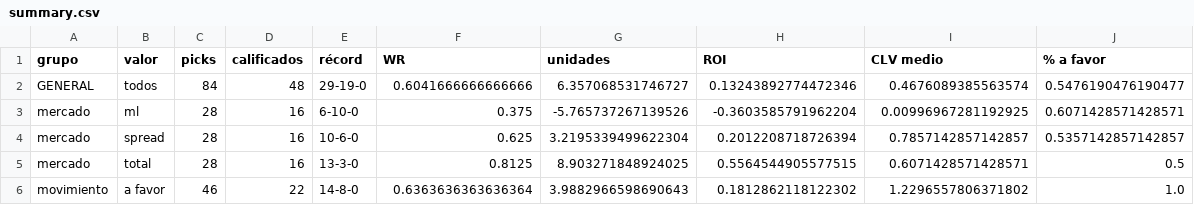
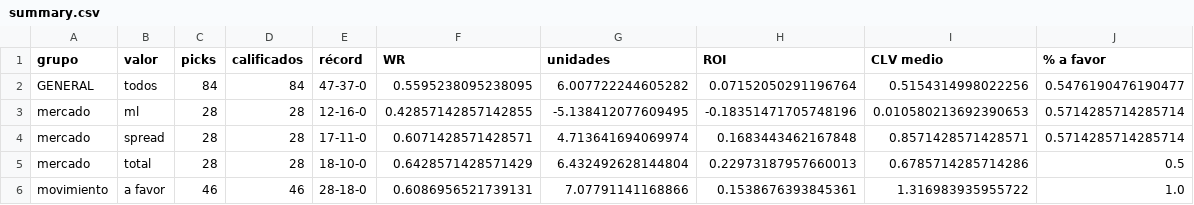
Before and after one commit to DaveBarracuda/nba-quant, a CSV file: ledger/summary.csv, drawn as a sheet; only a part is shown; the diff covers the shown part only.

```diff
--- a/ledger/summary.csv
+++ b/ledger/summary.csv
@@ -1,6 +1,6 @@
 grupo,valor,picks,calificados,récord,WR,unidades,ROI,CLV medio,% a favor
-GENERAL,todos,84,48,29-19-0,0.6041666666666666,6.357068531746727,0.13243892774472346,0.4676089385563574,0.5476190476190477
-mercado,ml,28,16,6-10-0,0.375,-5.765737267139526,-0.3603585791962204,0.00996967281192925,0.6071428571428571
-mercado,spread,28,16,10-6-0,0.625,3.2195339499622304,0.2012208718726394,0.7857142857142857,0.5357142857142857
-mercado,total,28,16,13-3-0,0.8125,8.903271848924025,0.5564544905577515,0.6071428571428571,0.5
-movimiento,a favor,46,22,14-8-0,0.6363636363636364,3.9882966598690643,0.1812862118122302,1.2296557806371802,1.0
+GENERAL,todos,84,84,47-37-0,0.5595238095238095,6.007722244605282,0.07152050291196764,0.5154314998022256,0.5476190476190477
+mercado,ml,28,28,12-16-0,0.42857142857142855,-5.138412077609495,-0.18351471705748196,0.010580213692390653,0.5714285714285714
+mercado,spread,28,28,17-11-0,0.6071428571428571,4.713641694069974,0.1683443462167848,0.8571428571428571,0.5714285714285714
+mercado,total,28,28,18-10-0,0.6428571428571429,6.432492628144804,0.22973187957660013,0.6785714285714286,0.5
+movimiento,a favor,46,46,28-18-0,0.6086956521739131,7.07791141168866,0.1538676393845361,1.316983935955722,1.0
```
Also changed, not shown: 86 edited cells elsewhere in this file, ledger/picks.csv, 1 other file.
